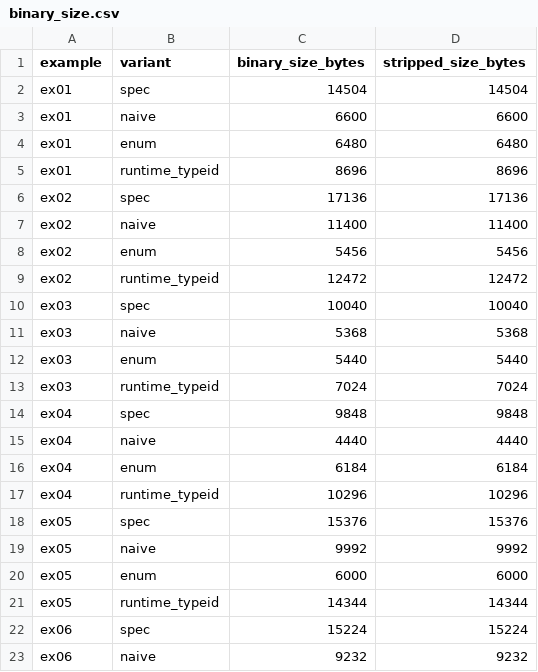
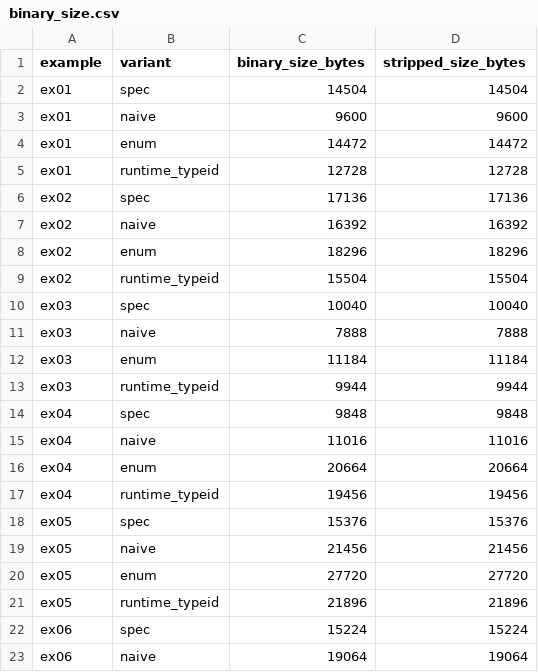
Before and after one commit to AdaptLab-CS/spec-trait, a CSV file: spec-trait-evaluation/results/binary_size.csv, drawn as a sheet; only a part is shown; the diff covers the shown part only.

```diff
--- a/spec-trait-evaluation/results/binary_size.csv
+++ b/spec-trait-evaluation/results/binary_size.csv
@@ -2,22 +2,22 @@ example,variant,binary_size_bytes,stripped_size_bytes
 ex01,spec,14504,14504
-ex01,naive,6600,6600
-ex01,enum,6480,6480
-ex01,runtime_typeid,8696,8696
+ex01,naive,9600,9600
+ex01,enum,14472,14472
+ex01,runtime_typeid,12728,12728
 ex02,spec,17136,17136
-ex02,naive,11400,11400
-ex02,enum,5456,5456
-ex02,runtime_typeid,12472,12472
+ex02,naive,16392,16392
+ex02,enum,18296,18296
+ex02,runtime_typeid,15504,15504
 ex03,spec,10040,10040
-ex03,naive,5368,5368
-ex03,enum,5440,5440
-ex03,runtime_typeid,7024,7024
+ex03,naive,7888,7888
+ex03,enum,11184,11184
+ex03,runtime_typeid,9944,9944
 ex04,spec,9848,9848
-ex04,naive,4440,4440
-ex04,enum,6184,6184
-ex04,runtime_typeid,10296,10296
+ex04,naive,11016,11016
+ex04,enum,20664,20664
+ex04,runtime_typeid,19456,19456
 ex05,spec,15376,15376
-ex05,naive,9992,9992
-ex05,enum,6000,6000
-ex05,runtime_typeid,14344,14344
+ex05,naive,21456,21456
+ex05,enum,27720,27720
+ex05,runtime_typeid,21896,21896
 ex06,spec,15224,15224
-ex06,naive,9232,9232
+ex06,naive,19064,19064
```
Also changed, not shown: 16 edited cells elsewhere in this file, spec-trait-evaluation/results/build_time.csv, spec-trait-evaluation/results/runtime.csv, 32 other files.
